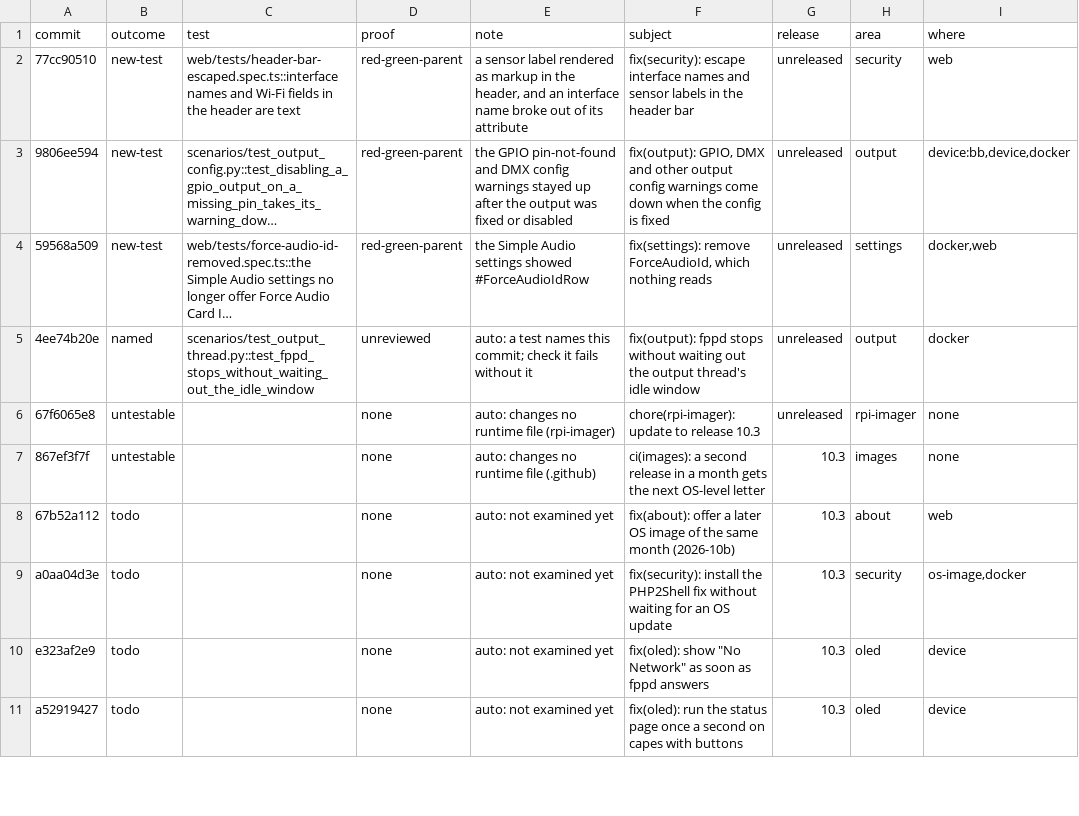
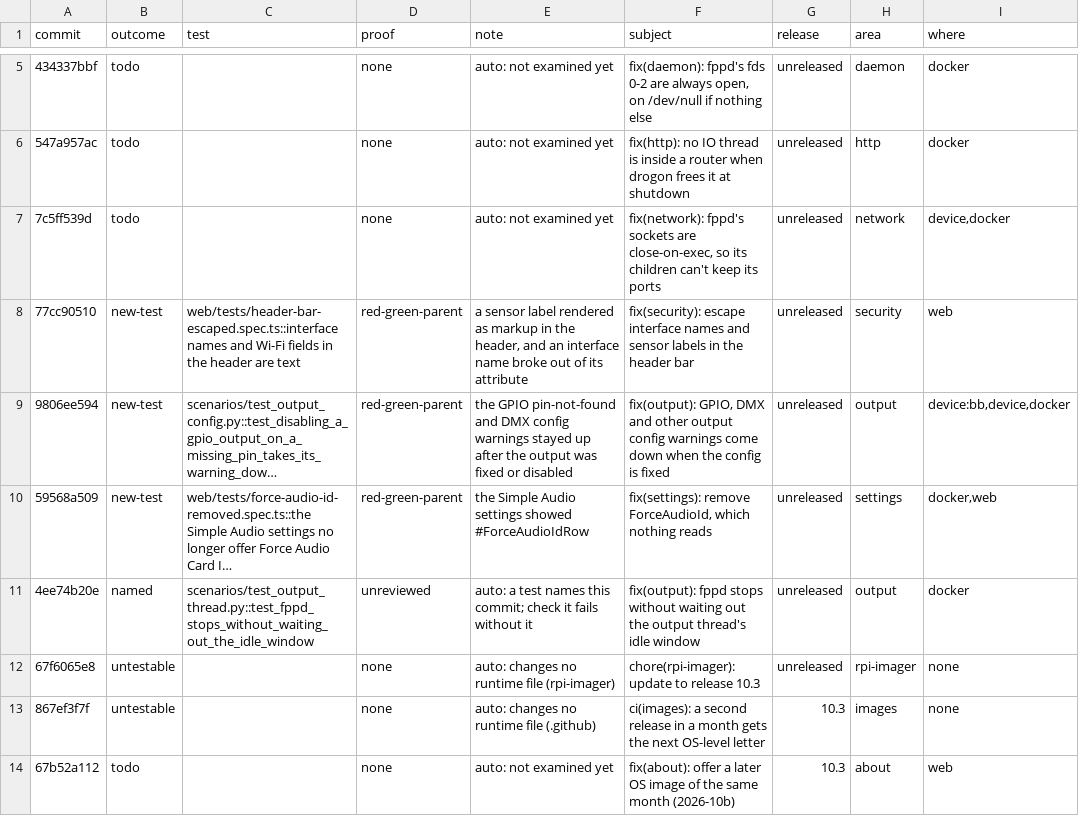
Before and after one commit to FalconChristmas/fpp-tests, a TSV file: ledger/fpp-since-9.5.tsv, drawn as a sheet; only a part is shown, gaps mark what is left out; the shorter side is filled out with more unchanged rows; long unchanged cells end in …; the diff covers the shown part only; the diff names each change by its address in the sheet, - before the commit and + after, or states it on an @@ line.

```diff
--- a/ledger/fpp-since-9.5.tsv
+++ b/ledger/fpp-since-9.5.tsv
+row 5: 434337bbf | todo |  | none | auto: not examined yet | fix(daemon): fppd's fds 0-2 are always open, on /dev/null if nothing else | unreleased | daemon | docker
+row 6: 547a957ac | todo |  | none | auto: not examined yet | fix(http): no IO thread is inside a router when drogon frees it at shutdown | unreleased | http | docker
+row 7: 7c5ff539d | todo |  | none | auto: not examined yet | fix(network): fppd's sockets are close-on-exec, so its children can't keep its ports | unreleased | network | device,docker
```
Also changed, not shown: 3 added rows and 2 edited cells elsewhere in this file.
